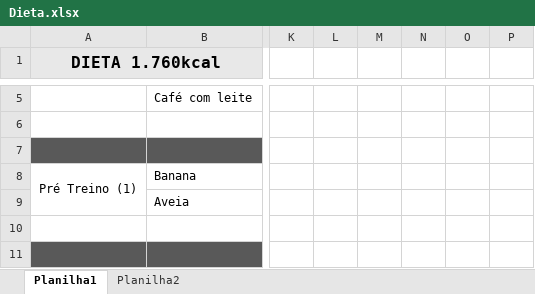
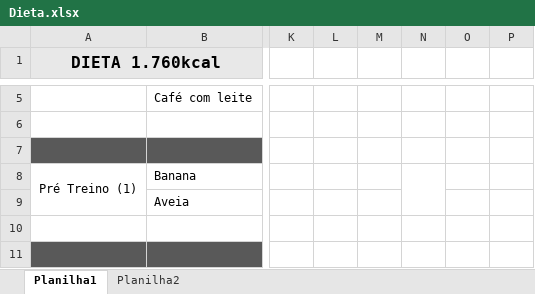
Before and after one commit to niknachtigal/Diet, an Excel workbook: Dieta.xlsx, sheet Planilha1, drawn as a sheet; only a part is shown, gaps mark what is left out; values as stored, in another font and other column widths than the file's, no borders; the diff covers the shown part only; the diff names each change by its address in the sheet, - before the commit and + after, or states it on an @@ line.

Commit message:
Resolved merge conflicts and integrated remote changes

```diff
--- a/Dieta.xlsx (sheet Planilha1)
+++ b/Dieta.xlsx (sheet Planilha1)
+N8:N9 merged
```
Also changed, not shown: 1 edited cell and cell formats elsewhere in this sheet, 5 other files.
